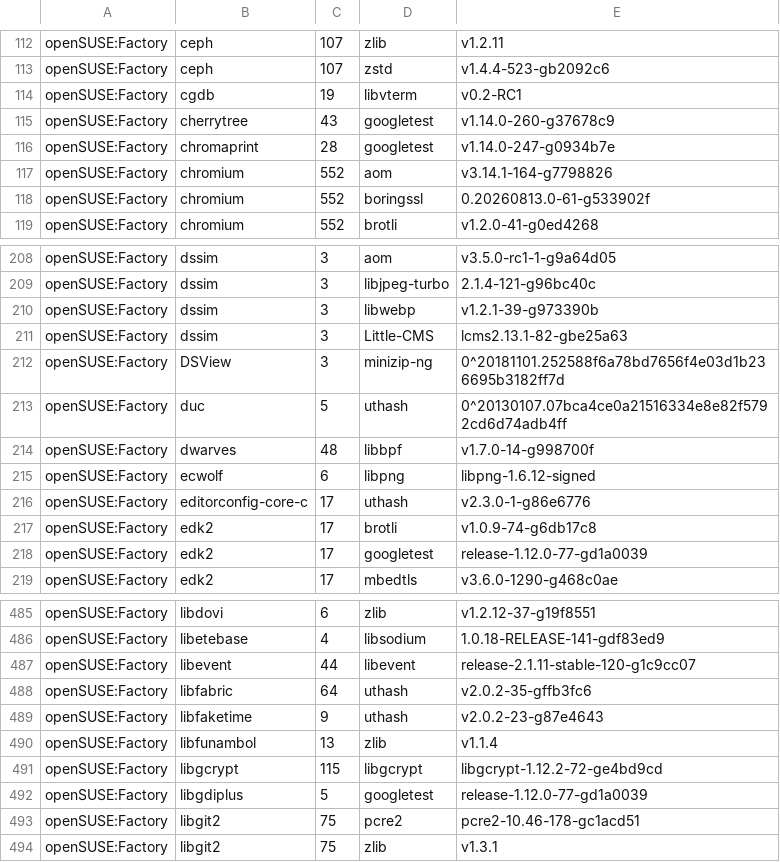
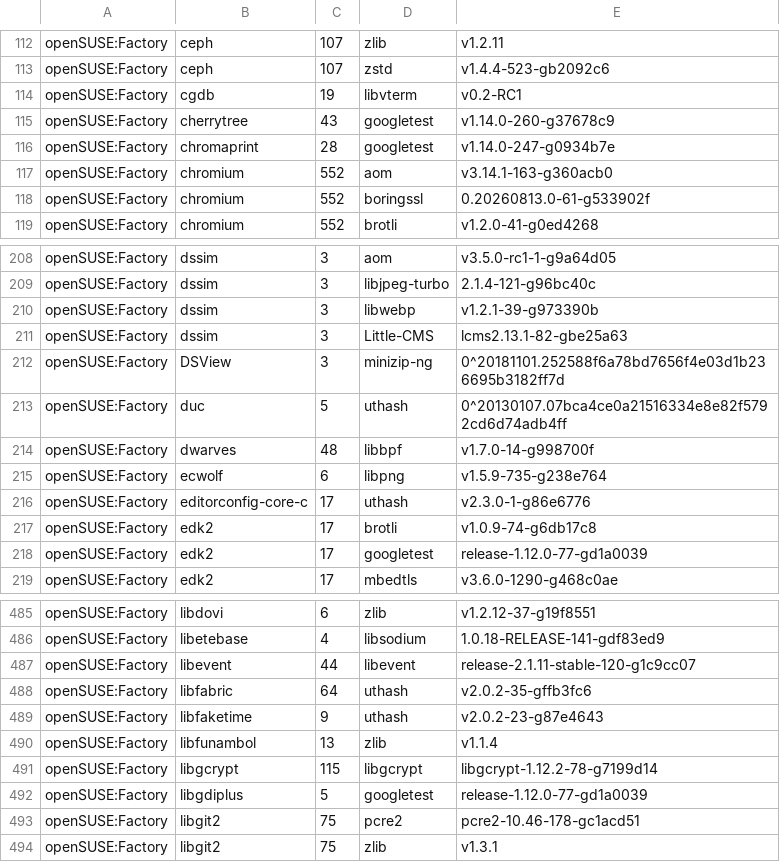
Before and after one commit to wfrisch/idlib_results, a CSV file: openSUSE.csv, drawn as a sheet; only a part is shown, gaps mark what is left out.

Commit message:
openSUSE: update

```diff
--- a/openSUSE.csv
+++ b/openSUSE.csv
@@ -116,3 +116,3 @@
 "openSUSE:Factory","chromaprint","28","googletest","v1.14.0-247-g0934b7e"
-"openSUSE:Factory","chromium","552","aom","v3.14.1-164-g7798826"
+"openSUSE:Factory","chromium","552","aom","v3.14.1-163-g360acb0"
 "openSUSE:Factory","chromium","552","boringssl","0.20260813.0-61-g533902f"
@@ -214,3 +214,3 @@
 "openSUSE:Factory","dwarves","48","libbpf","v1.7.0-14-g998700f"
-"openSUSE:Factory","ecwolf","6","libpng","libpng-1.6.12-signed"
+"openSUSE:Factory","ecwolf","6","libpng","v1.5.9-735-g238e764"
 "openSUSE:Factory","editorconfig-core-c","17","uthash","v2.3.0-1-g86e6776"
@@ -490,3 +490,3 @@
 "openSUSE:Factory","libfunambol","13","zlib","v1.1.4"
-"openSUSE:Factory","libgcrypt","115","libgcrypt","libgcrypt-1.12.2-72-ge4bd9cd"
+"openSUSE:Factory","libgcrypt","115","libgcrypt","libgcrypt-1.12.2-78-g7199d14"
 "openSUSE:Factory","libgdiplus","5","googletest","release-1.12.0-77-gd1a0039"
```
